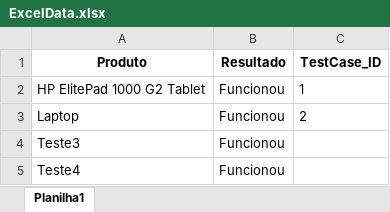
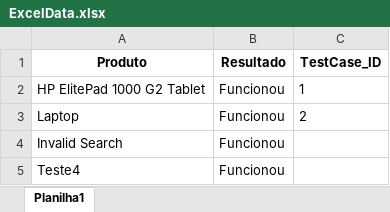
Before and after one commit to pradoo159/hub_tdd, an Excel workbook: excel/ExcelData.xlsx, sheet Planilha1, drawn as a sheet; values as stored, in another font and other column widths than the file's, no borders; the diff names each change by its address in the sheet, - before the commit and + after, or states it on an @@ line.

```diff
--- a/excel/ExcelData.xlsx (sheet Planilha1)
+++ b/excel/ExcelData.xlsx (sheet Planilha1)
-A4 (Produto): Teste3
+A4 (Produto): Invalid Search
```
Also changed, not shown: 32 other files.
